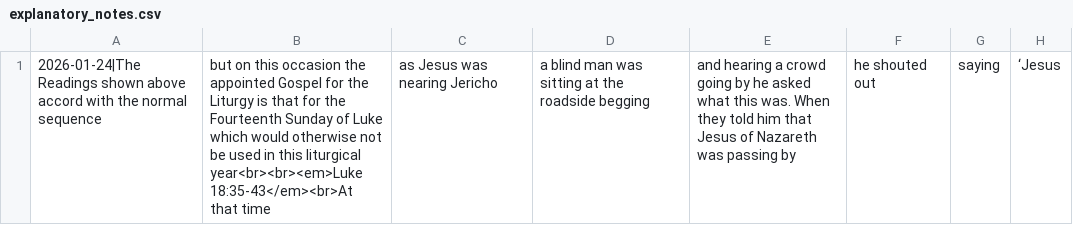
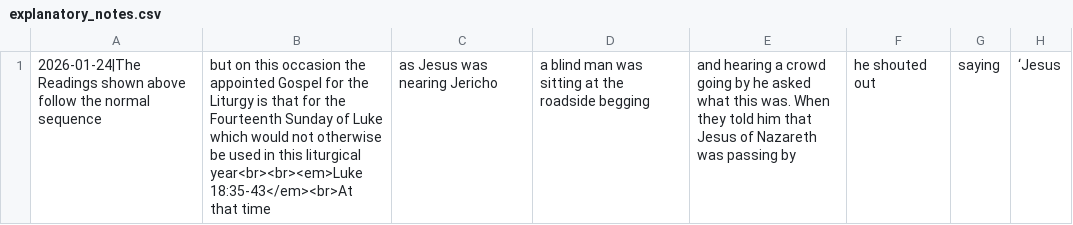
Before and after one commit to cmbryan/yocal, a CSV file: db/explanatory_notes.csv, drawn as a sheet; only a part is shown; the diff names each change by its address in the sheet, - before the commit and + after, or states it on an @@ line.

Commit message:
26-01-24 Note upload

```diff
--- a/db/explanatory_notes.csv
+++ b/db/explanatory_notes.csv
-A1: …shown above accord with the normal…
+A1: …shown above follow the normal…
-B1: …which would otherwise not be used…
+B1: …which would not otherwise be used…
```
